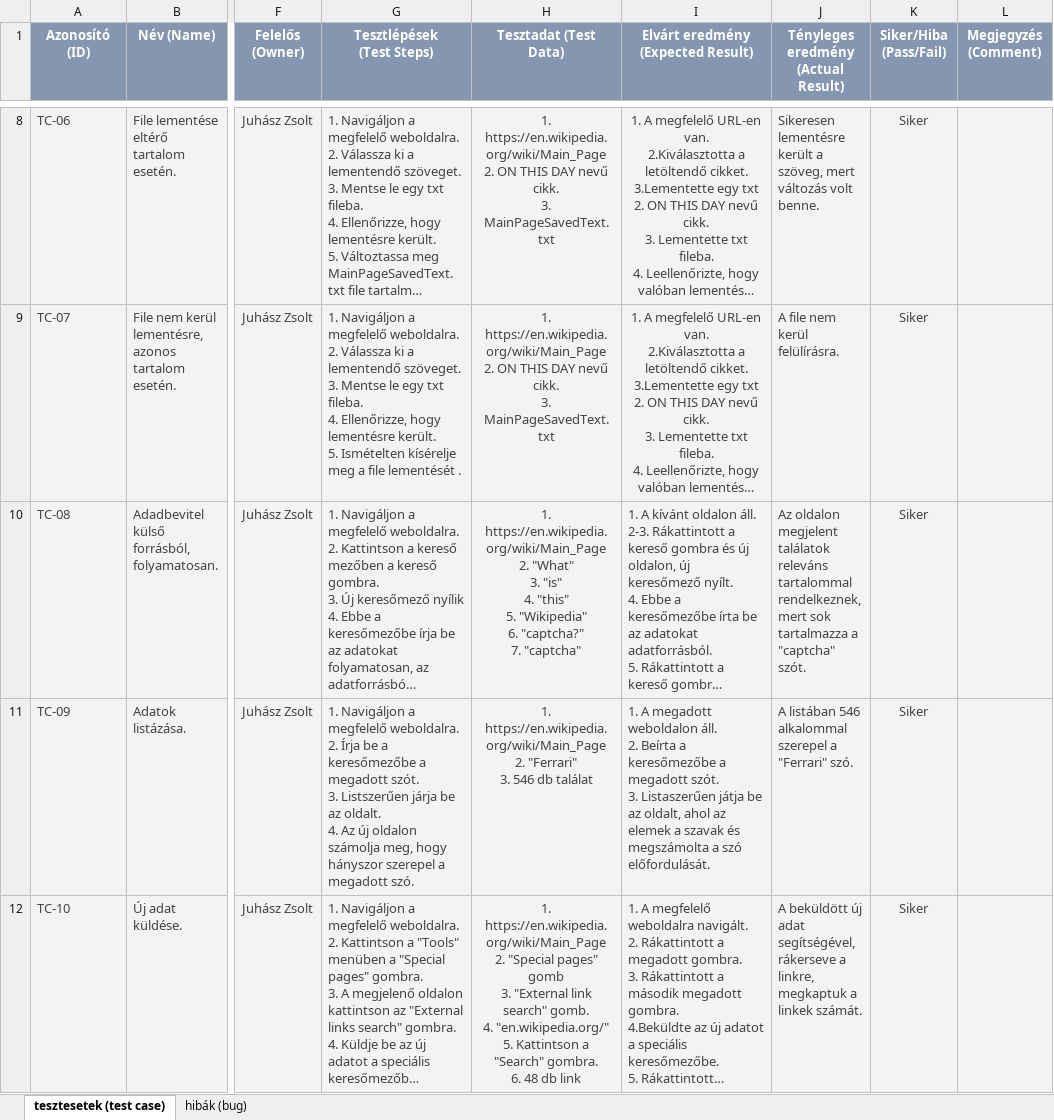
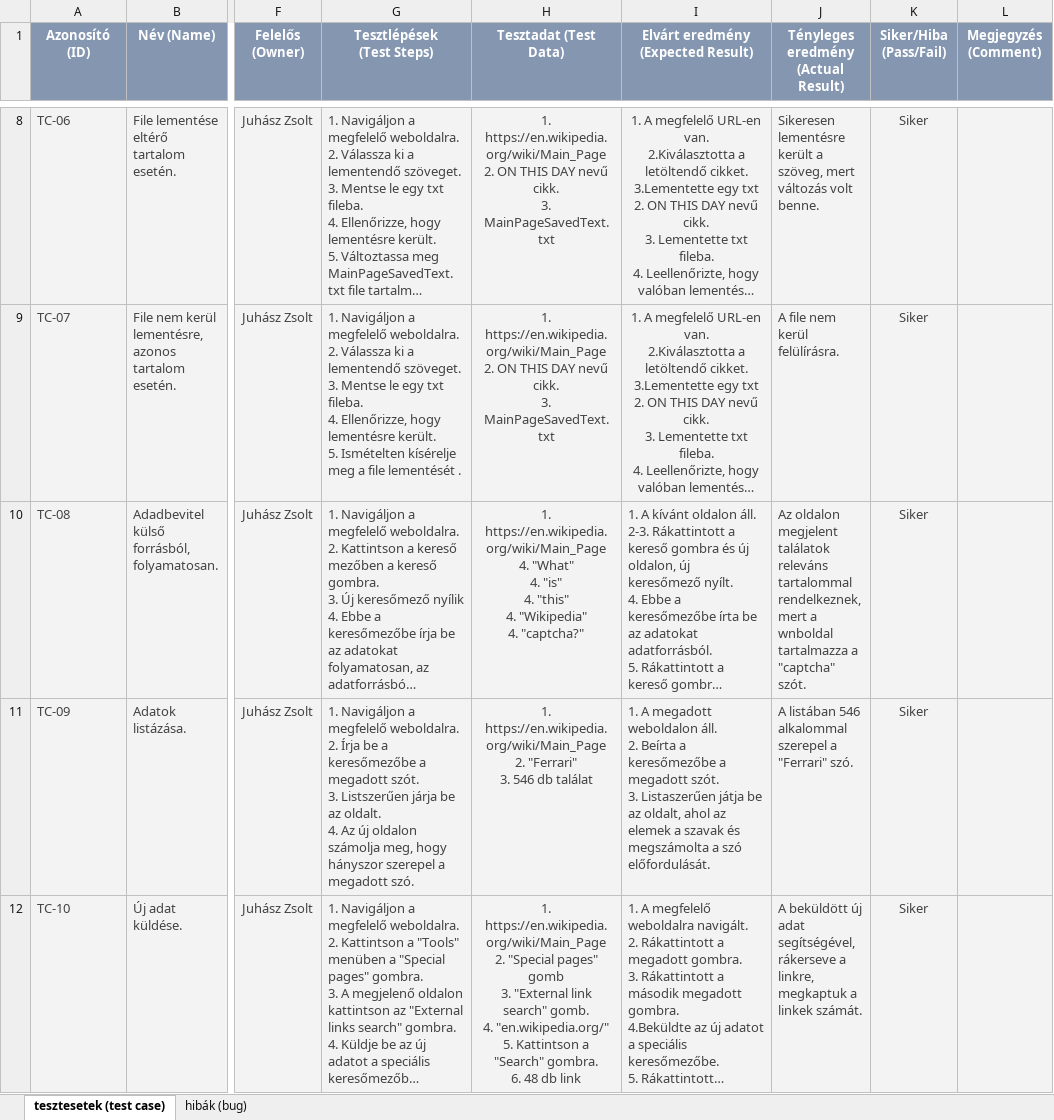
Before and after one commit to ZsoltiJ/Vizsgaremek_POM, an Excel workbook: Vizsgareme_POM_manuális_teszesetek.xlsx, sheet tesztesetek (test case), drawn as a sheet; only a part is shown, gaps mark what is left out; long unchanged cells end in …; values as stored, in another font and other column widths than the file's, no borders; conditional formats not drawn; ↵ is a line break in a cell; the diff names each change by its address in the sheet, - before the commit and + after, or states it on an @@ line.

```diff
--- a/Vizsgareme_POM_manuális_teszesetek.xlsx (sheet tesztesetek (test case))
+++ b/Vizsgareme_POM_manuális_teszesetek.xlsx (sheet tesztesetek (test case))
-H10 (Tesztadat (Test Data)): 1. https://en.wikipedia.org/wiki/Main_Page ↵ 2. "What" ↵ 3. "is" ↵ 4. "this" ↵ 5. "Wikipedia" ↵ 6. "captcha?" ↵ 7. "captcha"
+H10 (Tesztadat (Test Data)): 1. https://en.wikipedia.org/wiki/Main_Page ↵ 4. "What" ↵ 4. "is" ↵ 4. "this" ↵ 4. "Wikipedia" ↵ 4. "captcha?"
-J10: …rendelkeznek, mert sok tartalmazza a…
+J10: …rendelkeznek, mert a wnboldal tartalmazza a…
```
Also changed, not shown: 3 other files.
